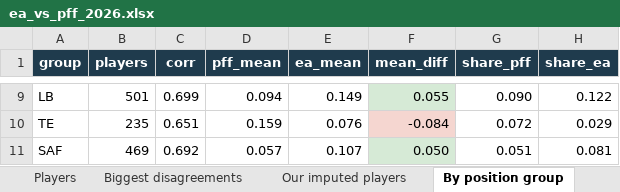
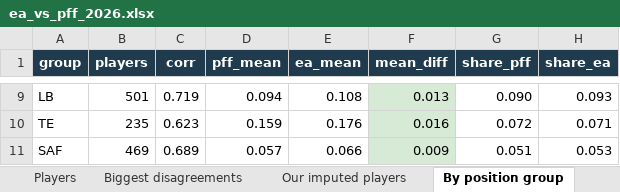
Before and after one commit to Mstolte02/cfb-model-v3, an Excel workbook: war_model/ea/ea_vs_pff_2026.xlsx, sheet By position group, drawn as a sheet; only a part is shown, gaps mark what is left out; values as stored, in another font and other column widths than the file's, no borders; the diff covers the shown part only; the diff names each change by its address in the sheet, - before the commit and + after, or states it on an @@ line.

Commit message:
Score EA per facet, not per concept, and drop the duplicated roster editor
You were right that the EA build was not doing what the PFF build does, though
not in the way it looked. It was never reading `overall` as the input - the
attributes were mapped and standardized within position, and it separates a
tackle who run blocks at 95 from one who pass protects at 78. What it got wrong
was the LEVEL.

Facets were collapsed to concepts, so run_defense was a single 17.4% weight
shared across DT, EDGE, LB, CB and SAF in proportion to snap volume. The fit
does not have one run_defense weight - it has DI_run, ED_run, LB_run and
CB-S_run as separate facets with separate weights, and those differences ARE the
answer to which position's run defence matters. Collapsing them threw that away
and let volume decide instead. Against the PFF build's share of league WAR:
linebackers +4.1 points, safeties +4.0, interior line -5.0, tight ends -4.2.

Every PFF facet is now rebuilt with its own position scope and its own fitted
weight, and only the measurement comes from EA - 94 facets rather than 14
concepts. Mean absolute deviation from the PFF build's positional distribution
falls from 2.52 points to 1.12; linebackers go +4.1 -> -0.1, safeties +4.0 ->
+0.8, interior line -5.0 -> +1.7, tight ends -4.2 -> +1.5. Player-level
agreement with the PFF build rises .732 -> .788, and correlation with EA's own
overall falls .684 -> .656, which is the direction it should move: more of the
number is coming from position-specific ability and less from the summary.

The "Build your own" panel is gone from Team Breakdown. The Players tab does the
same job across every roster at once, and two editors writing to one store was a
second thing to keep in sync for no gain. Its cell styles stay - the Players
table uses them - and the dead rules are removed.

```diff
--- a/war_model/ea/ea_vs_pff_2026.xlsx (sheet By position group)
+++ b/war_model/ea/ea_vs_pff_2026.xlsx (sheet By position group)
-C9 (corr): 0.699
+C9 (corr): 0.719
-E9 (ea_mean): 0.149
+E9 (ea_mean): 0.108
-F9 (mean_diff): 0.055
+F9 (mean_diff): 0.013
-H9 (share_ea): 0.122
+H9 (share_ea): 0.093
-C10 (corr): 0.651
+C10 (corr): 0.623
-E10 (ea_mean): 0.076
+E10 (ea_mean): 0.176
-F10 (mean_diff): -0.084
+F10 (mean_diff): 0.016
-F10 fill: #F5D6D0
+F10 fill: #D6EAD6
-H10 (share_ea): 0.029
+H10 (share_ea): 0.071
-C11 (corr): 0.692
+C11 (corr): 0.689
-E11 (ea_mean): 0.107
+E11 (ea_mean): 0.066
-F11 (mean_diff): 0.050
+F11 (mean_diff): 0.009
-H11 (share_ea): 0.081
+H11 (share_ea): 0.053
```
Also changed, not shown: 28 edited cells and cell formats elsewhere in this sheet, sheet Our imputed players, sheet Biggest disagreements, sheet Players, sheet Teams by disagreement, sheet Teams, 6 other files.
